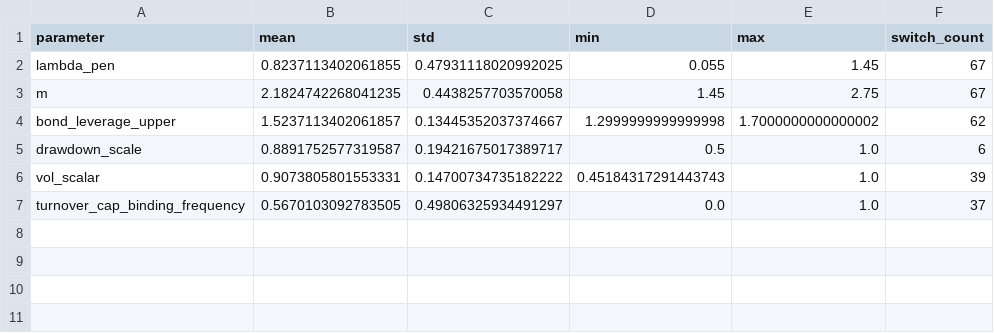
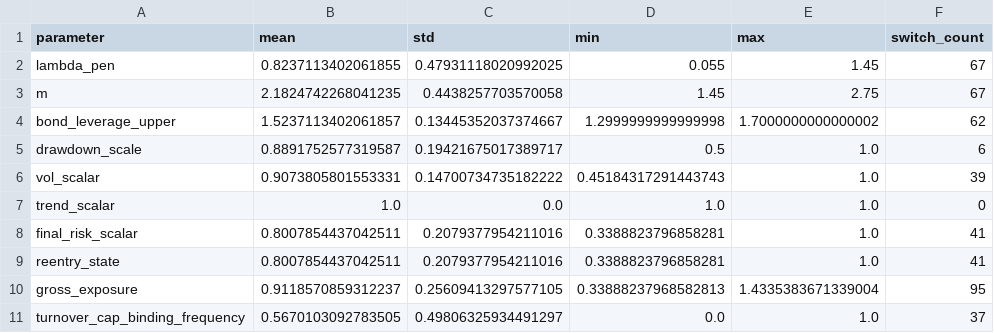
Before and after one commit to ericxuzhesheng/Relaxed-Risk-Parity-Research, a CSV file: results/tables/parameter_stability.csv, drawn as a sheet; the diff names each change by its address in the sheet, - before the commit and + after, or states it on an @@ line.

```diff
--- a/results/tables/parameter_stability.csv
+++ b/results/tables/parameter_stability.csv
+row 7: trend_scalar | 1.0 | 0.0 | 1.0 | 1.0 | 0
+row 8: final_risk_scalar | 0.8007854437042511 | 0.2079377954211016 | 0.3388823796858281 | 1.0 | 41
+row 9: reentry_state | 0.8007854437042511 | 0.2079377954211016 | 0.3388823796858281 | 1.0 | 41
+row 10: gross_exposure | 0.9118570859312237 | 0.25609413297577105 | 0.33888237968582813 | 1.4335383671339004 | 95
```
Also changed, not shown: results/tables/hrp_comparison.csv, results/tables/performance_summary.csv, 29 other files.
